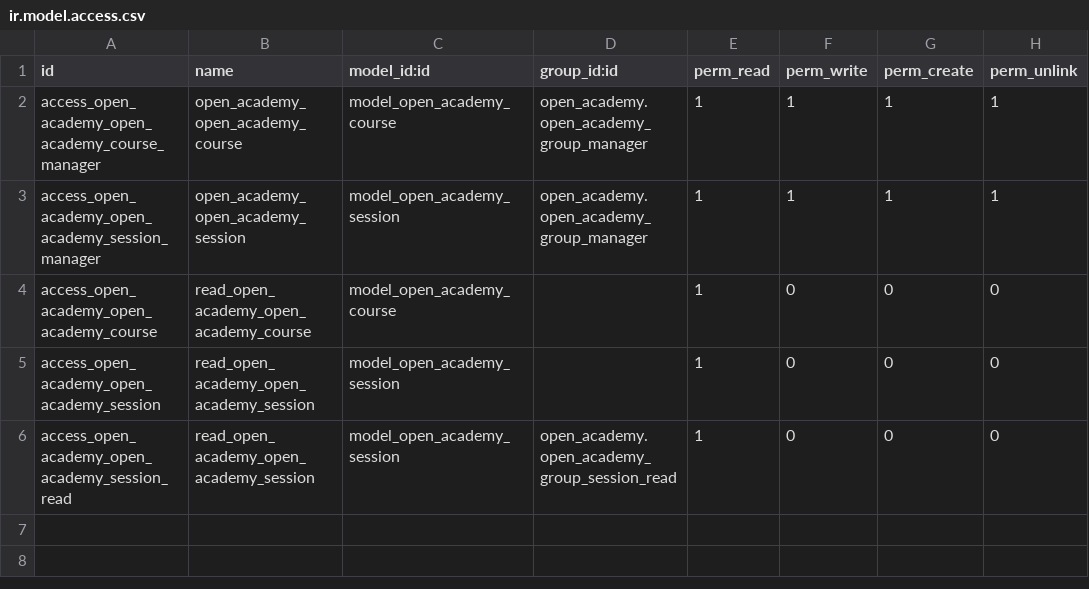
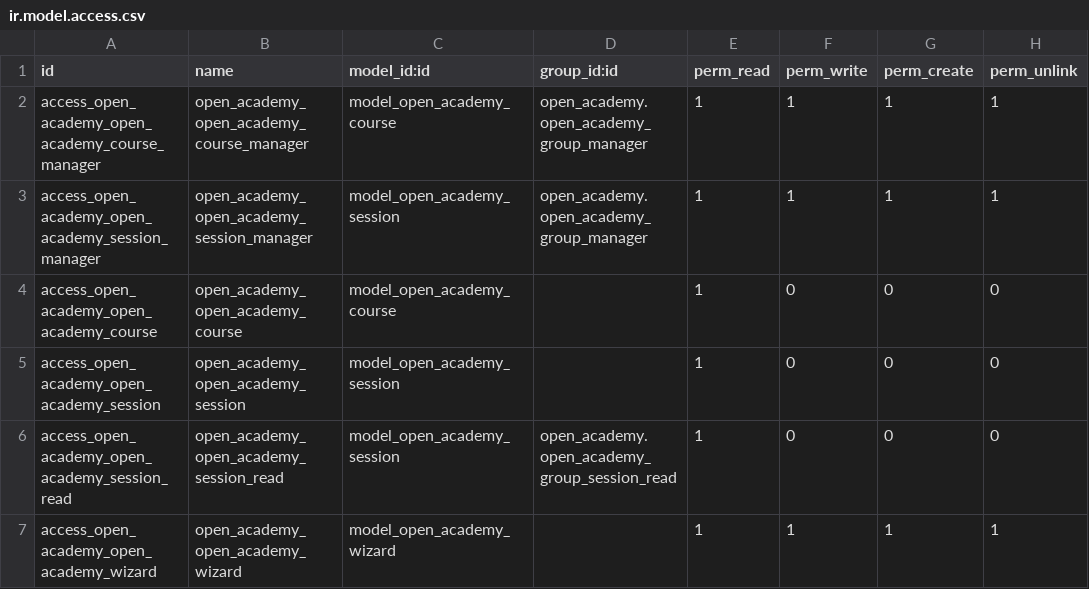
Before and after one commit to geraspace/open_academy_project, a CSV file: open_academy/security/ir.model.access.csv, drawn as a sheet.

Commit message:
[IMP] open_academy: Wizard to register attendees for sessions T#59013
- Add wizard to register new attendees to one or various sessions
- Add translation file

```diff
--- a/open_academy/security/ir.model.access.csv
+++ b/open_academy/security/ir.model.access.csv
@@ -1,6 +1,7 @@
 id,name,model_id:id,group_id:id,perm_read,perm_write,perm_create,perm_unlink
-access_open_academy_open_academy_course_manager,open_academy_open_academy_course,model_open_academy_course,open_academy.open_academy_group_manager,1,1,1,1
-access_open_academy_open_academy_session_manager,open_academy_open_academy_session,model_open_academy_session,open_academy.open_academy_group_manager,1,1,1,1
-access_open_academy_open_academy_course,read_open_academy_open_academy_course,model_open_academy_course,,1,0,0,0
-access_open_academy_open_academy_session,read_open_academy_open_academy_session,model_open_academy_session,,1,0,0,0
-access_open_academy_open_academy_session_read,read_open_academy_open_academy_session,model_open_academy_session,open_academy.open_academy_group_session_read,1,0,0,0
+access_open_academy_open_academy_course_manager,open_academy_open_academy_course_manager,model_open_academy_course,open_academy.open_academy_group_manager,1,1,1,1
+access_open_academy_open_academy_session_manager,open_academy_open_academy_session_manager,model_open_academy_session,open_academy.open_academy_group_manager,1,1,1,1
+access_open_academy_open_academy_course,open_academy_open_academy_course,model_open_academy_course,,1,0,0,0
+access_open_academy_open_academy_session,open_academy_open_academy_session,model_open_academy_session,,1,0,0,0
+access_open_academy_open_academy_session_read,open_academy_open_academy_session_read,model_open_academy_session,open_academy.open_academy_group_session_read,1,0,0,0
+access_open_academy_open_academy_wizard,open_academy_open_academy_wizard,model_open_academy_wizard,,1,1,1,1
```
Also changed, not shown: 9 other files.
